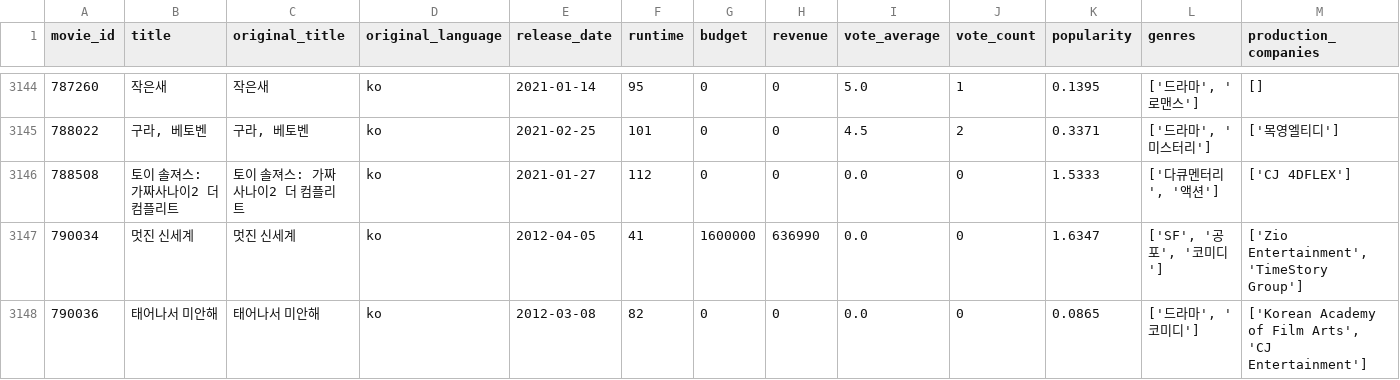
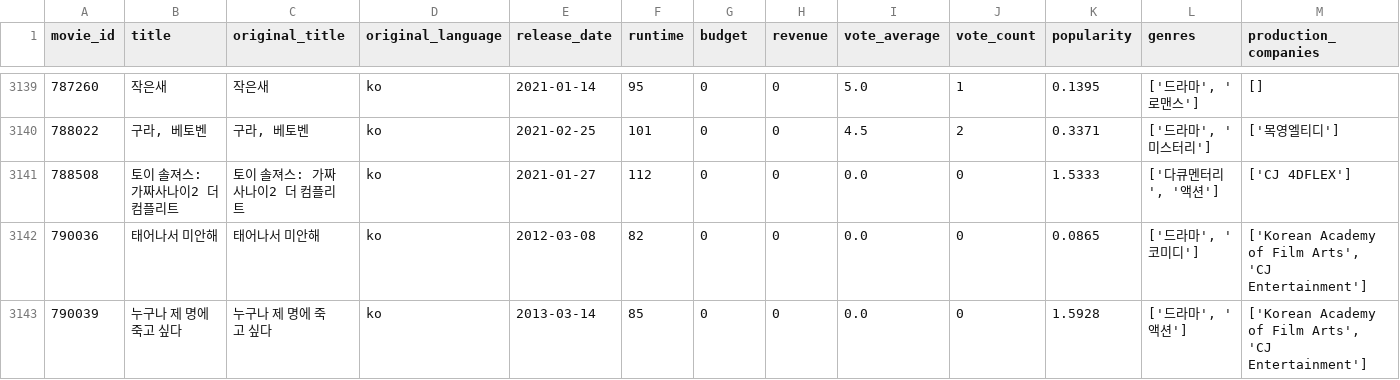
Before and after one commit to ming2tofu33/pjt-movie-analysis, a CSV file: potato/tmdb_kr_theatrical_2005_2025.csv, drawn as a sheet; only a part is shown, gaps mark what is left out; the shorter side is filled out with more unchanged rows; rows hold the shown columns only; the diff covers the shown part only; the diff names each change by its address in the sheet, - before the commit and + after, or states it on an @@ line.

```diff
--- a/potato/tmdb_kr_theatrical_2005_2025.csv
+++ b/potato/tmdb_kr_theatrical_2005_2025.csv
-row 3147: 790034 | 멋진 신세계 | 멋진 신세계 | ko | 2012-04-05 | 41 | 1600000 | 636990 | 0.0 | 0 | 1.6347 | ['SF', '공포', '코미디'] | ['Zio Entertainment', 'TimeStory Group']
```
Also changed, not shown: 7 removed rows elsewhere in this file, potato/tmdb_kr_theatrical_2005_2025_processed.csv.
